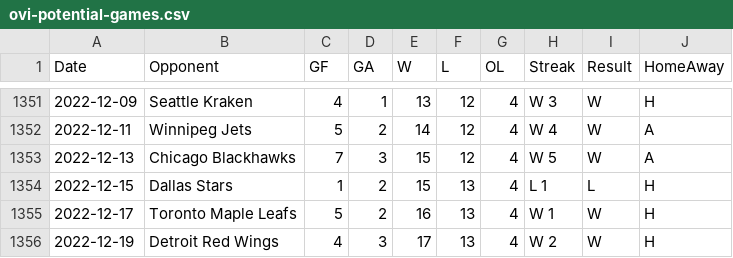
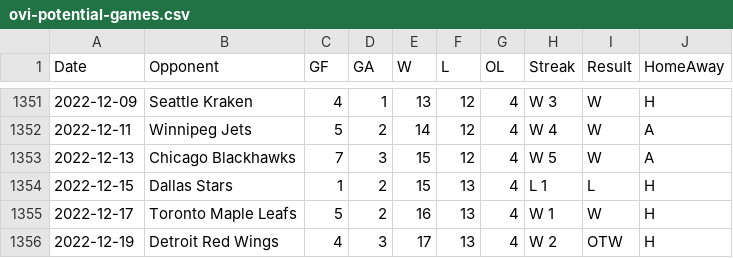
Before and after one commit to jeffreyz374/Ovi-Gretzky-Comparison-Project, a CSV file: Data/ovi-potential-games.csv, drawn as a sheet; only a part is shown, gaps mark what is left out.

Commit message:
fixed result for game on Dec 19th

```diff
--- a/Data/ovi-potential-games.csv
+++ b/Data/ovi-potential-games.csv
@@ -1355,2 +1355,2 @@
 2022-12-17,"Toronto Maple Leafs",5,2,16,13,4,"W 1","W","H"
-2022-12-19,"Detroit Red Wings",4,3,17,13,4,"W 2","W","H"
+2022-12-19,"Detroit Red Wings",4,3,17,13,4,"W 2","OTW","H"
```
